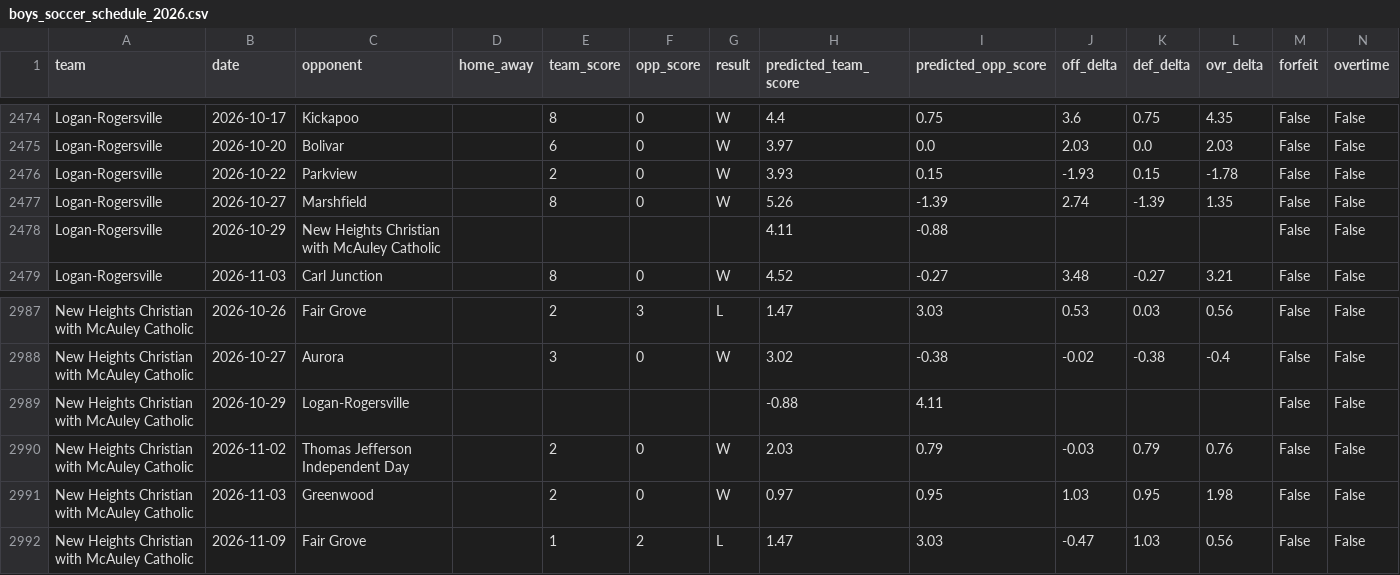
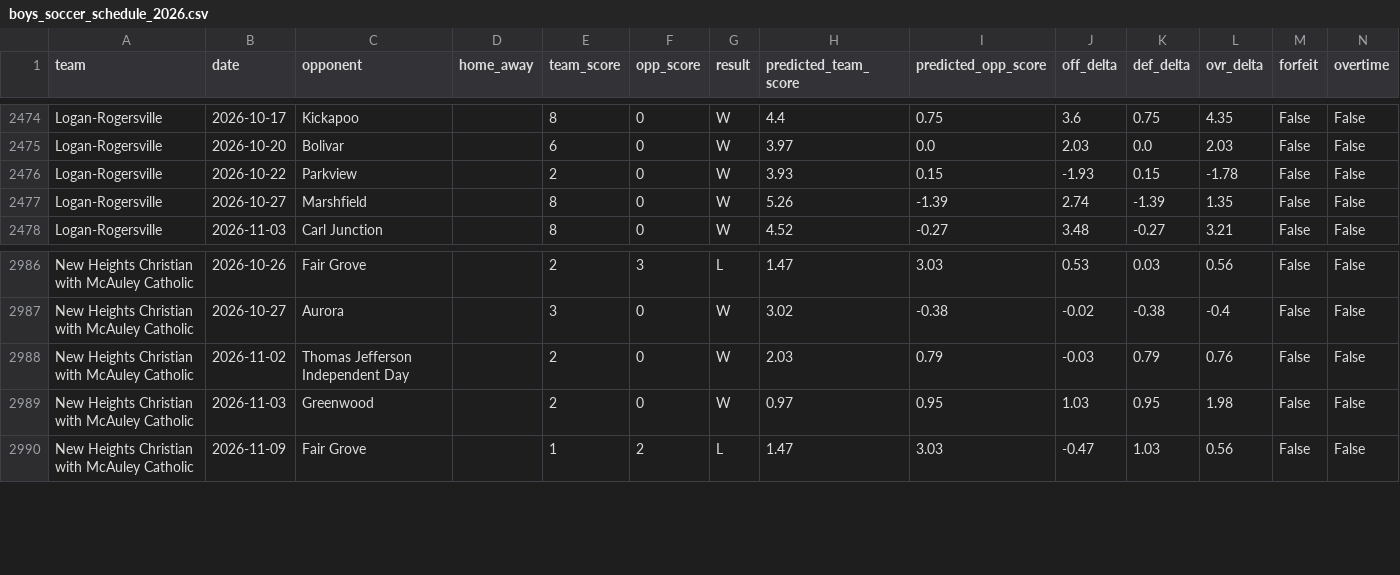
Before and after one commit to AllMOSports/Boys_Soccer_Ratings_2026, a CSV file: boys_soccer_schedule_2026.csv, drawn as a sheet; only a part is shown, gaps mark what is left out; the diff names each change by its address in the sheet, - before the commit and + after, or states it on an @@ line.

```diff
--- a/boys_soccer_schedule_2026.csv
+++ b/boys_soccer_schedule_2026.csv
-row 2478: Logan-Rogersville | 2026-10-29 | New Heights Christian with McAuley Catholic |  |  |  |  | 4.11 | -0.88 |  |  |  | False | False
-row 2989: New Heights Christian with McAuley Catholic | 2026-10-29 | Logan-Rogersville |  |  |  |  | -0.88 | 4.11 |  |  |  | False | False
```
Also changed, not shown: boys_soccer_games_2026.csv, boys_soccer_games_2026_all.csv, 16 other files.
